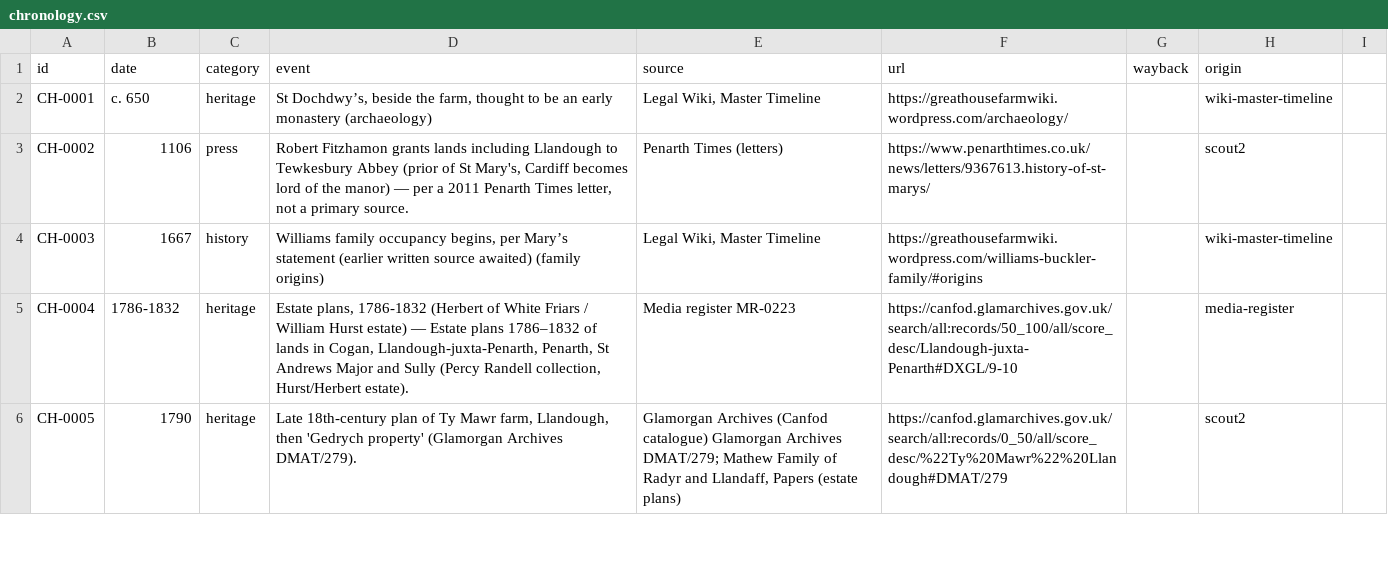
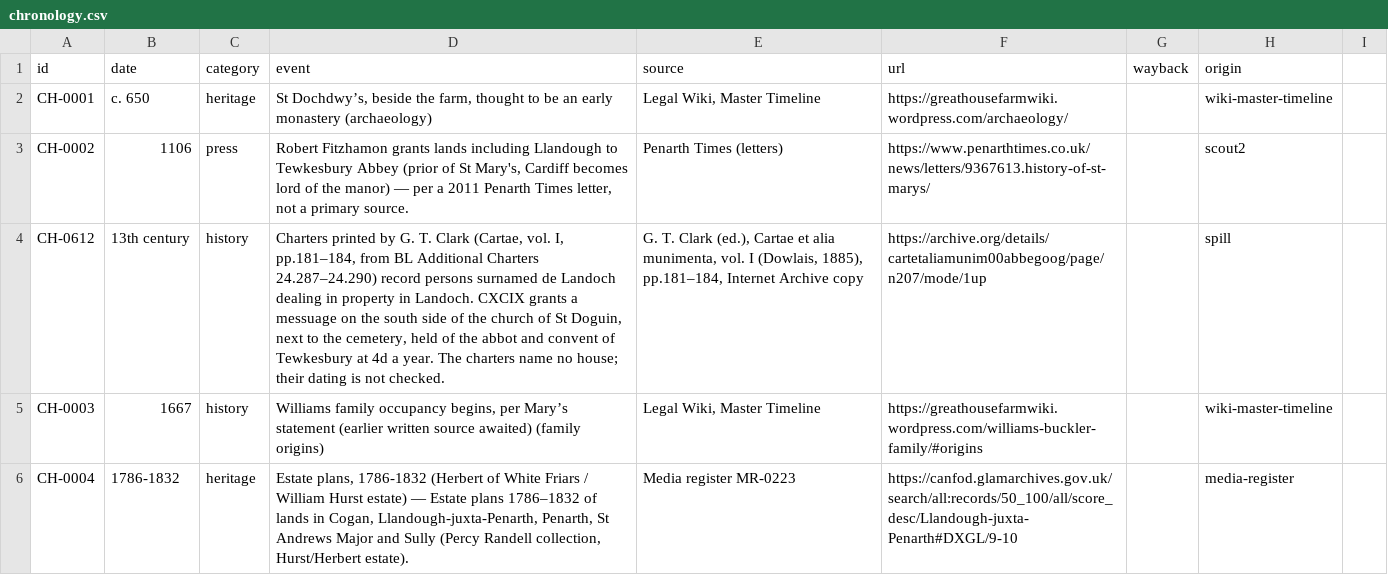
Before and after one commit to LBCron/cedwyn-wayback, a CSV file: wayback/chronology/chronology.csv, drawn as a sheet; only a part is shown; the shorter side is filled out with more unchanged rows; the diff names each change by its address in the sheet, - before the commit and + after, or states it on an @@ line.

Commit message:
chronology 1.16.0 (csv): CH-0612 13th century added (spill SP-00047)
Charters printed by G. T. Clark (Cartae, vol. I, pp.181–184, from BL Additional Charters 24.287–24.290) record persons surnamed de Landoch dealing in property in Landoch. CXCIX grants a messuage on the south side of the church of St Doguin, next to the cemetery, held of the abbot and convent of Tewkesbury at 4d a year. The charters name no house; their dating is not checked.
Source: G. T. Clark (ed.), Cartae et alia munimenta, vol. I (Dowlais, 1885), pp.181–184, Internet Archive copy https://archive.org/details/cartetaliamunim00abbegoog/page/n207/mode/1up

— Sion's Tab agent

```diff
--- a/wayback/chronology/chronology.csv
+++ b/wayback/chronology/chronology.csv
+row 4: CH-0612 | 13th century | history | Charters printed by G. T. Clark (Cartae, vol. I, pp.181–184, from BL Additional Charters 24.287–24.290) record persons surnamed de Landoch dealing in property in Landoch. CXCIX grants a messuage on the south side of the church of St Doguin, next to the cemetery, held of the abbot and convent of Tewkesbury at 4d a year. The charters name no house; their dating is not checked. | G. T. Clark (ed.), Cartae et alia munimenta, vol. I (Dowlais, 1885), pp.181–184, Internet Archive copy | https://archive.org/details/cartetaliamunim00abbegoog/page/n207/mode/1up |  | spill
```
